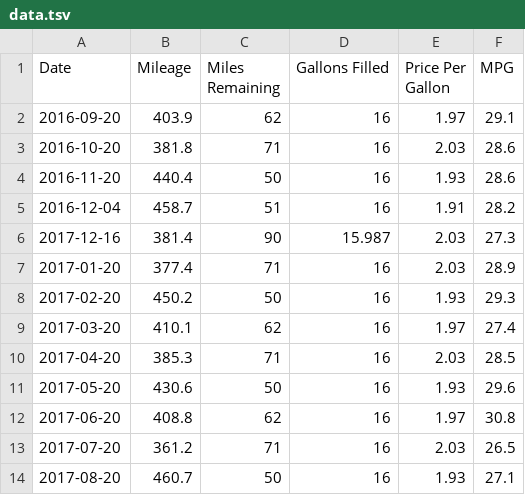
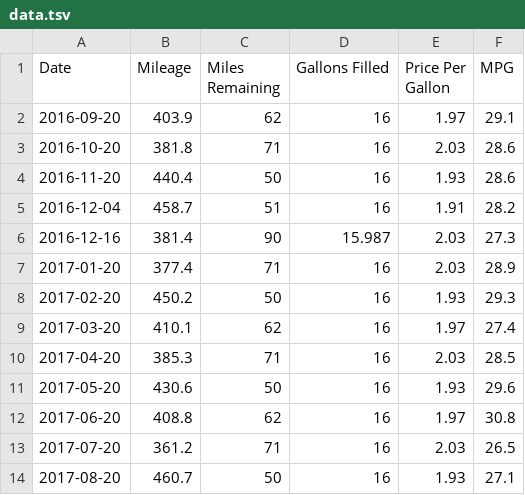
Before and after one commit to SIZMW/car-mileage-visualization, a TSV file: data.tsv, drawn as a sheet.

Commit message:
Fixed data for 2016-12-16

```diff
--- a/data.tsv
+++ b/data.tsv
@@ -5,3 +5,3 @@ Date	Mileage	Miles Remaining	Gallons Filled	Price Per Gallon	MPG
 2016-12-04	458.7	51	16	1.91	28.2
-2017-12-16	381.4	90	15.987	2.03	27.3
+2016-12-16	381.4	90	15.987	2.03	27.3
 2017-01-20	377.4	71	16	2.03	28.9
```
